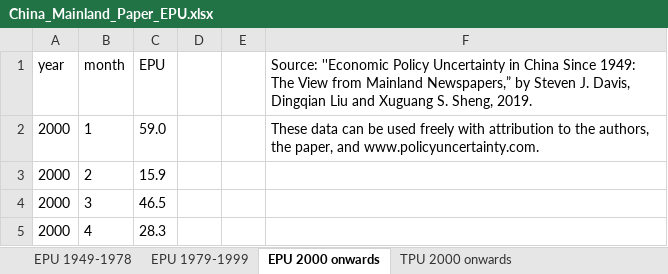
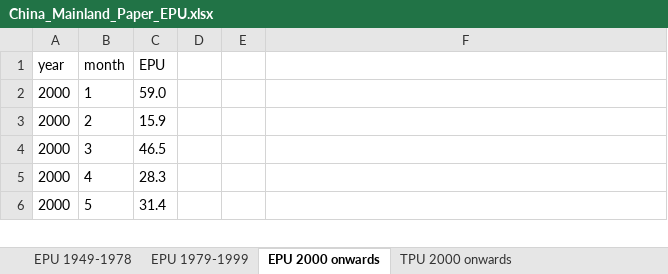
Before and after one commit to wanghonghong456/2020-03-Whh-thesis, an Excel workbook: proposal/data/China_Mainland_Paper_EPU.xlsx, sheet EPU 2000 onwards, drawn as a sheet; only a part is shown; the shorter side is filled out with more unchanged rows; values as stored, in another font and other column widths than the file's, no borders; the diff names each change by its address in the sheet, - before the commit and + after, or states it on an @@ line.

```diff
--- a/proposal/data/China_Mainland_Paper_EPU.xlsx (sheet EPU 2000 onwards)
+++ b/proposal/data/China_Mainland_Paper_EPU.xlsx (sheet EPU 2000 onwards)
-F1: Source: ''Economic Policy Uncertainty in China Since 1949: The View from Mainland Newspapers,” by Steven J. Davis, Dingqian Liu and Xuguang S. Sheng, 2019.
+F1: (empty)
-F2: These data can be used freely with attribution to the authors, the paper, and www.policyuncertainty.com.
+F2: (empty)
```
Also changed, not shown: 11 other files.
